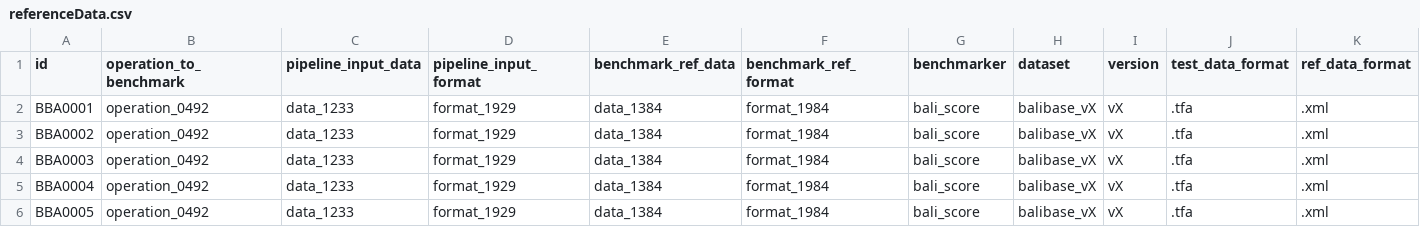
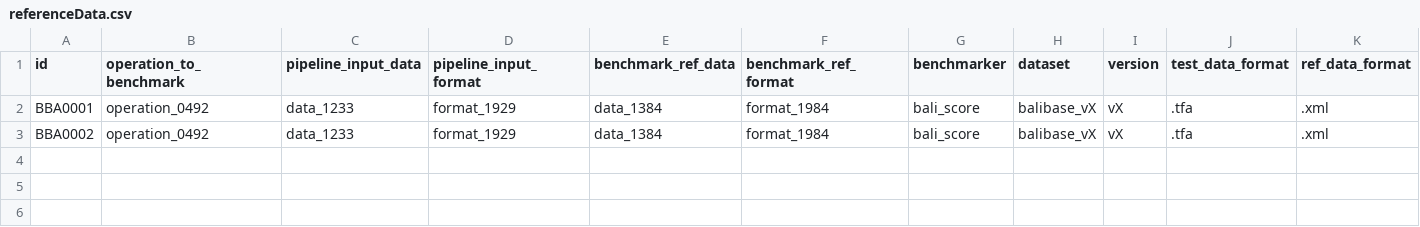
Before and after one commit to cbcrg/nf-benchmark, a CSV file: assets/referenceData.csv, drawn as a sheet.

```diff
--- a/assets/referenceData.csv
+++ b/assets/referenceData.csv
@@ -3,4 +3 @@ BBA0001,operation_0492,data_1233,format_1929,data_1384,format_1984,bali_score,ba
 BBA0002,operation_0492,data_1233,format_1929,data_1384,format_1984,bali_score,balibase_vX,vX,.tfa,.xml
-BBA0003,operation_0492,data_1233,format_1929,data_1384,format_1984,bali_score,balibase_vX,vX,.tfa,.xml
-BBA0004,operation_0492,data_1233,format_1929,data_1384,format_1984,bali_score,balibase_vX,vX,.tfa,.xml
-BBA0005,operation_0492,data_1233,format_1929,data_1384,format_1984,bali_score,balibase_vX,vX,.tfa,.xml
```
Also changed, not shown: 2 other files.
